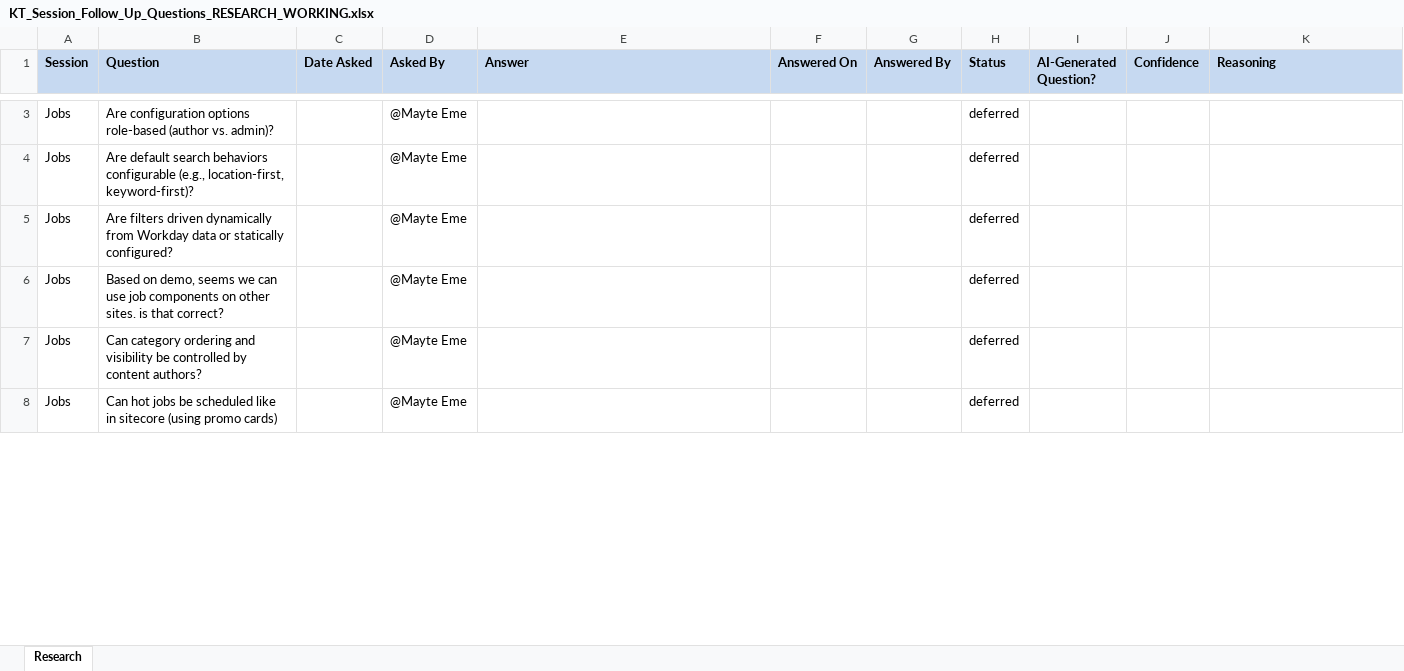
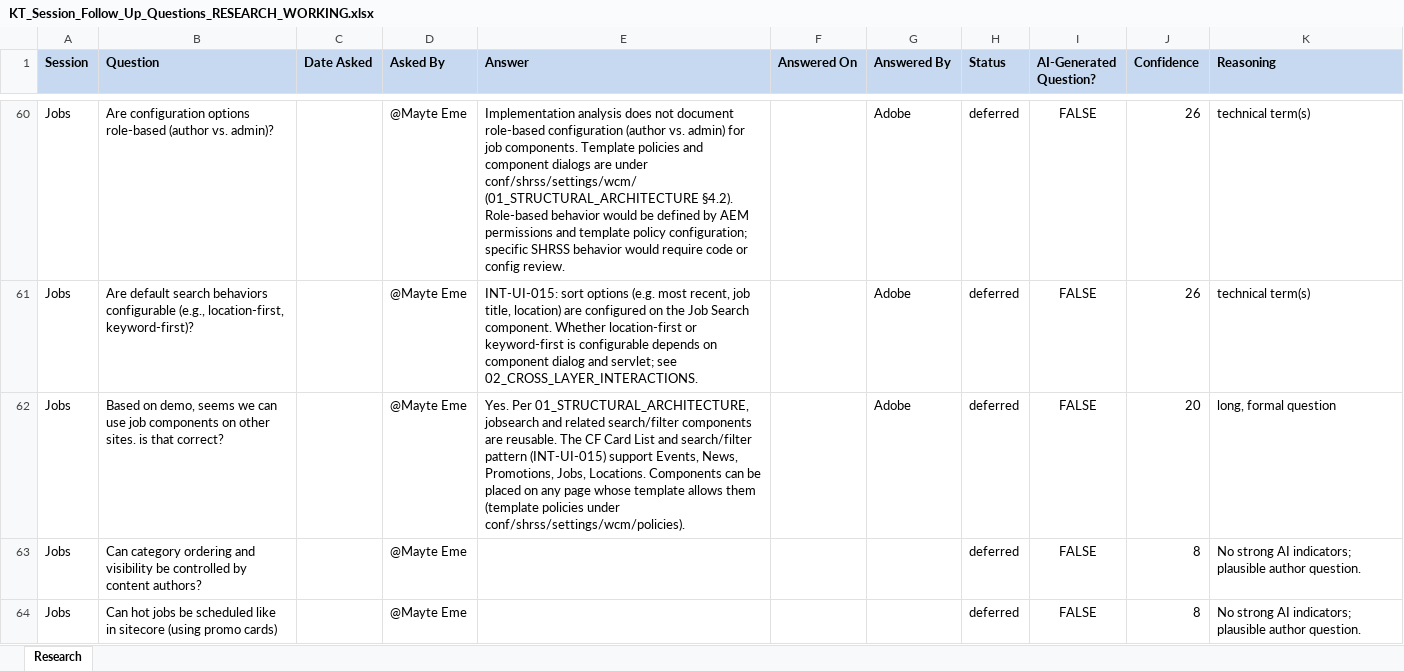
Before and after one commit to andy-lambert/shrss-knowledge-transfer, an Excel workbook: KT_Session_Follow_Up_Questions_RESEARCH_WORKING.xlsx, sheet Research, drawn as a sheet; only a part is shown, gaps mark what is left out; values as stored, in another font and other column widths than the file's, no borders; removed rows and columns are numbered as before the commit, all else as after; the diff covers the shown part only; the diff names each change by its address in the sheet, - before the commit and + after, or states it on an @@ line.

Commit message:
KT session analysis checkpoint

```diff
--- a/KT_Session_Follow_Up_Questions_RESEARCH_WORKING.xlsx (sheet Research)
+++ b/KT_Session_Follow_Up_Questions_RESEARCH_WORKING.xlsx (sheet Research)
-E60 (Answer): (empty)
+E60 (Answer): Implementation analysis does not document role-based configuration (author vs. admin) for job components. Template policies and component dialogs are under conf/shrss/settings/wcm/ (01_STRUCTURAL_ARCHITECTURE §4.2). Role-based behavior would be defined by AEM permissions and template policy configuration; specific SHRSS behavior would require code or config review.
-G60:G61 (Answered By): (empty)
+G60:G61 (Answered By): Adobe
-I60:I61 (AI-Generated Question?): (empty)
+I60:I61 (AI-Generated Question?): FALSE
-J60:J61 (Confidence): (empty)
+J60:J61 (Confidence): 26
-K60:K61 (Reasoning): (empty)
+K60:K61 (Reasoning): technical term(s)
-E61 (Answer): (empty)
+E61 (Answer): INT-UI-015: sort options (e.g. most recent, job title, location) are configured on the Job Search component. Whether location-first or keyword-first is configurable depends on component dialog and servlet; see 02_CROSS_LAYER_INTERACTIONS.
-row 5: Jobs | Are filters driven dynamically from Workday data or statically configured? |  | @Mayte Eme |  |  |  | deferred
-E62 (Answer): (empty)
+E62 (Answer): Yes. Per 01_STRUCTURAL_ARCHITECTURE, jobsearch and related search/filter components are reusable. The CF Card List and search/filter pattern (INT-UI-015) support Events, News, Promotions, Jobs, Locations. Components can be placed on any page whose template allows them (template policies under conf/shrss/settings/wcm/policies).
-G62 (Answered By): (empty)
+G62 (Answered By): Adobe
-I62:I64 (AI-Generated Question?): (empty)
+I62:I64 (AI-Generated Question?): FALSE
-J62 (Confidence): (empty)
+J62 (Confidence): 20
-K62 (Reasoning): (empty)
+K62 (Reasoning): long, formal question
-J63:J64 (Confidence): (empty)
+J63:J64 (Confidence): 8
-K63:K64 (Reasoning): (empty)
+K63:K64 (Reasoning): No strong AI indicators; plausible author question.
```
Also changed, not shown: 57 added rows, 56 removed rows and 985 edited cells elsewhere in this sheet, 35 other files.
